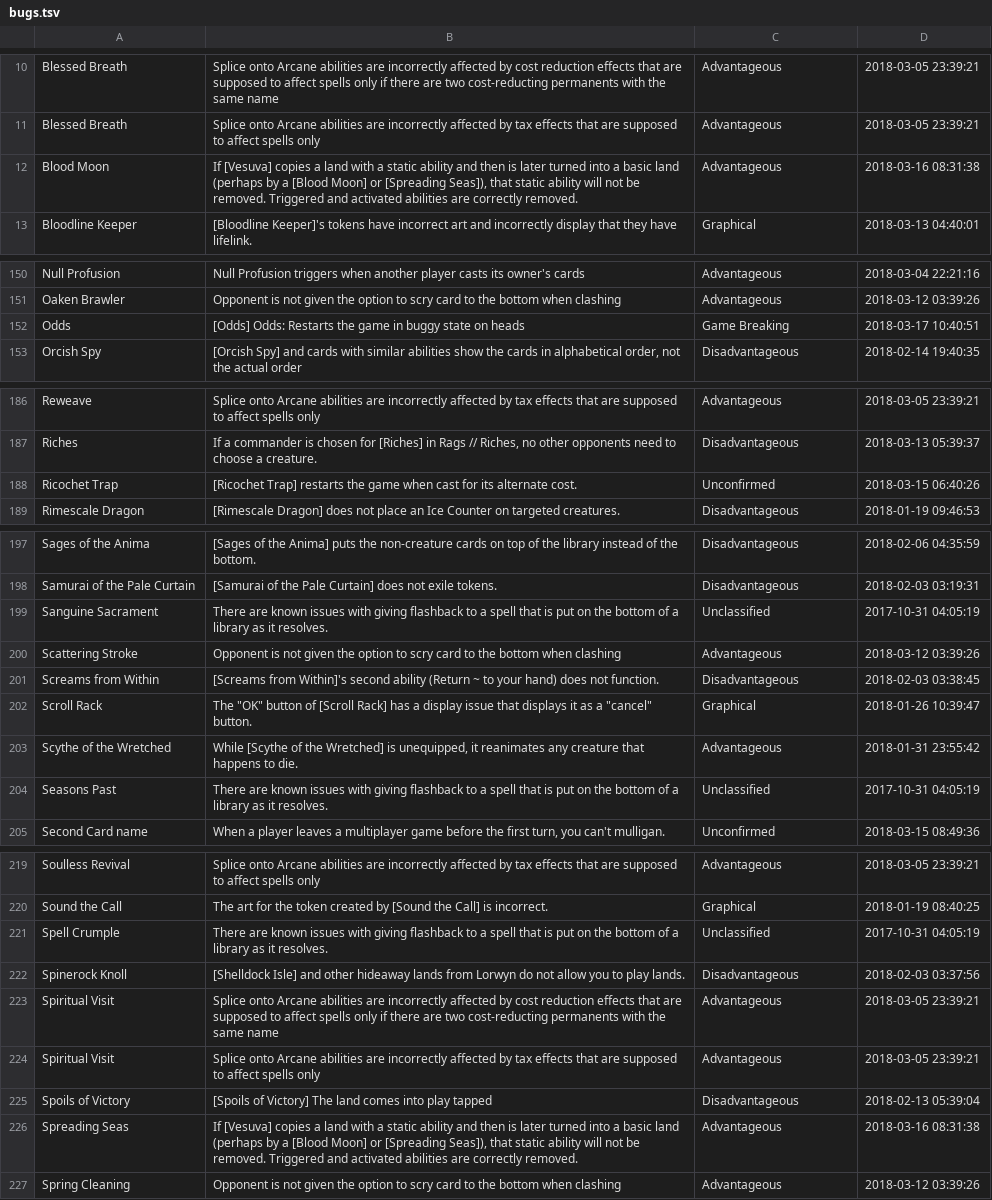
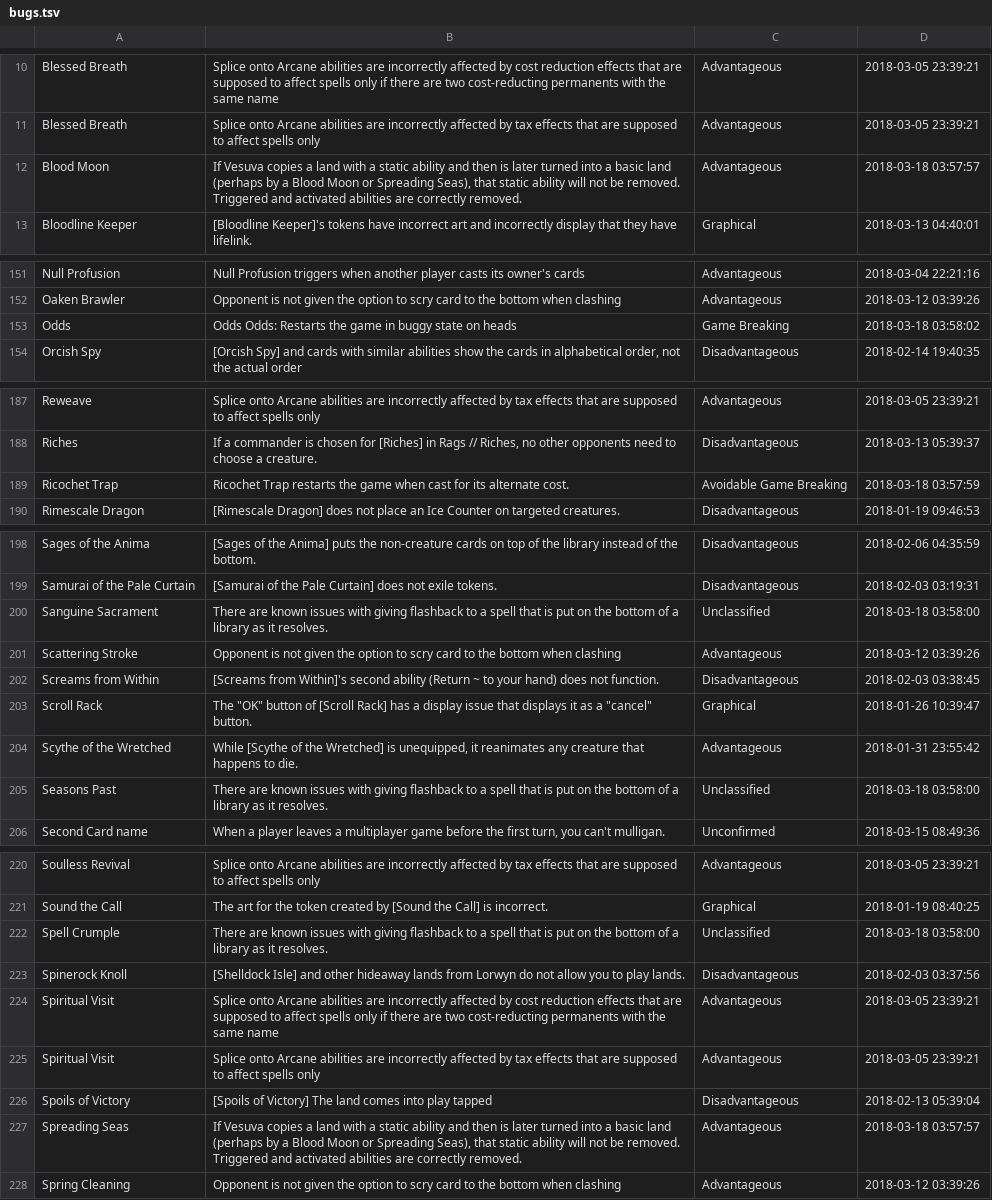
Before and after one commit to PennyDreadfulMTG/modo-bugs, a TSV file: bugs.tsv, drawn as a sheet; only a part is shown, gaps mark what is left out; the diff covers the shown part only.

```diff
--- a/bugs.tsv
+++ b/bugs.tsv
@@ -11,3 +11,3 @@ Blessed Breath	Splice onto Arcane abilities are incorrectly affected by cost red
 Blessed Breath	Splice onto Arcane abilities are incorrectly affected by tax effects that are supposed to affect spells only	Advantageous	2018-03-05 23:39:21
-Blood Moon	If [Vesuva] copies a land with a static ability and then is later turned into a basic land (perhaps by a [Blood Moon] or [Spreading Seas]), that static ability will not be removed. Triggered and activated abilities are correctly removed.	Advantageous	2018-03-16 08:31:38
+Blood Moon	If Vesuva copies a land with a static ability and then is later turned into a basic land (perhaps by a Blood Moon or Spreading Seas), that static ability will not be removed. Triggered and activated abilities are correctly removed.	Advantageous	2018-03-18 03:57:57
 Bloodline Keeper	[Bloodline Keeper]'s tokens have incorrect art and incorrectly display that they have lifelink.	Graphical	2018-03-13 04:40:01
@@ -151,3 +152,3 @@ Null Profusion	Null Profusion triggers when another player casts its owner's car
 Oaken Brawler	Opponent is not given the option to scry card to the bottom when clashing	Advantageous	2018-03-12 03:39:26
-Odds	[Odds] Odds: Restarts the game in buggy state on heads	Game Breaking	2018-03-17 10:40:51
+Odds	Odds Odds: Restarts the game in buggy state on heads	Game Breaking	2018-03-18 03:58:02
 Orcish Spy	[Orcish Spy] and cards with similar abilities show the cards in alphabetical order, not the actual order	Disadvantageous	2018-02-14 19:40:35
@@ -187,3 +188,3 @@ Reweave	Splice onto Arcane abilities are incorrectly affected by tax effects tha
 Riches	If a commander is chosen for [Riches] in Rags // Riches, no other opponents need to choose a creature.	Disadvantageous	2018-03-13 05:39:37
-Ricochet Trap	[Ricochet Trap] restarts the game when cast for its alternate cost.	Unconfirmed	2018-03-15 06:40:26
+Ricochet Trap	Ricochet Trap restarts the game when cast for its alternate cost.	Avoidable Game Breaking	2018-03-18 03:57:59
 Rimescale Dragon	[Rimescale Dragon] does not place an Ice Counter on targeted creatures.	Disadvantageous	2018-01-19 09:46:53
@@ -198,3 +199,3 @@ Sages of the Anima	[Sages of the Anima] puts the non-creature cards on top of th
 Samurai of the Pale Curtain	[Samurai of the Pale Curtain] does not exile tokens.	Disadvantageous	2018-02-03 03:19:31
-Sanguine Sacrament	There are known issues with giving flashback to a spell that is put on the bottom of a library as it resolves.	Unclassified	2017-10-31 04:05:19
+Sanguine Sacrament	There are known issues with giving flashback to a spell that is put on the bottom of a library as it resolves.	Unclassified	2018-03-18 03:58:00
 Scattering Stroke	Opponent is not given the option to scry card to the bottom when clashing	Advantageous	2018-03-12 03:39:26
@@ -203,3 +204,3 @@ Scroll Rack	The "OK" button of [Scroll Rack] has a display issue that displays i
 Scythe of the Wretched	While [Scythe of the Wretched] is unequipped, it reanimates any creature that happens to die.	Advantageous	2018-01-31 23:55:42
-Seasons Past	There are known issues with giving flashback to a spell that is put on the bottom of a library as it resolves.	Unclassified	2017-10-31 04:05:19
+Seasons Past	There are known issues with giving flashback to a spell that is put on the bottom of a library as it resolves.	Unclassified	2018-03-18 03:58:00
 Second Card name	When a player leaves a multiplayer game before the first turn, you can't mulligan.	Unconfirmed	2018-03-15 08:49:36
@@ -220,3 +221,3 @@ Soulless Revival	Splice onto Arcane abilities are incorrectly affected by tax ef
 Sound the Call	The art for the token created by [Sound the Call] is incorrect. 	Graphical	2018-01-19 08:40:25
-Spell Crumple	There are known issues with giving flashback to a spell that is put on the bottom of a library as it resolves.	Unclassified	2017-10-31 04:05:19
+Spell Crumple	There are known issues with giving flashback to a spell that is put on the bottom of a library as it resolves.	Unclassified	2018-03-18 03:58:00
 Spinerock Knoll	[Shelldock Isle] and other hideaway lands from Lorwyn do not allow you to play lands.	Disadvantageous	2018-02-03 03:37:56
@@ -225,3 +226,3 @@ Spiritual Visit	Splice onto Arcane abilities are incorrectly affected by tax eff
 Spoils of Victory	[Spoils of Victory] The land comes into play tapped	Disadvantageous	2018-02-13 05:39:04
-Spreading Seas	If [Vesuva] copies a land with a static ability and then is later turned into a basic land (perhaps by a [Blood Moon] or [Spreading Seas]), that static ability will not be removed. Triggered and activated abilities are correctly removed.	Advantageous	2018-03-16 08:31:38
+Spreading Seas	If Vesuva copies a land with a static ability and then is later turned into a basic land (perhaps by a Blood Moon or Spreading Seas), that static ability will not be removed. Triggered and activated abilities are correctly removed.	Advantageous	2018-03-18 03:57:57
 Spring Cleaning	Opponent is not given the option to scry card to the bottom when clashing	Advantageous	2018-03-12 03:39:26
```
Also changed, not shown: 1 added row and 20 edited cells elsewhere in this file, 1 other file.
